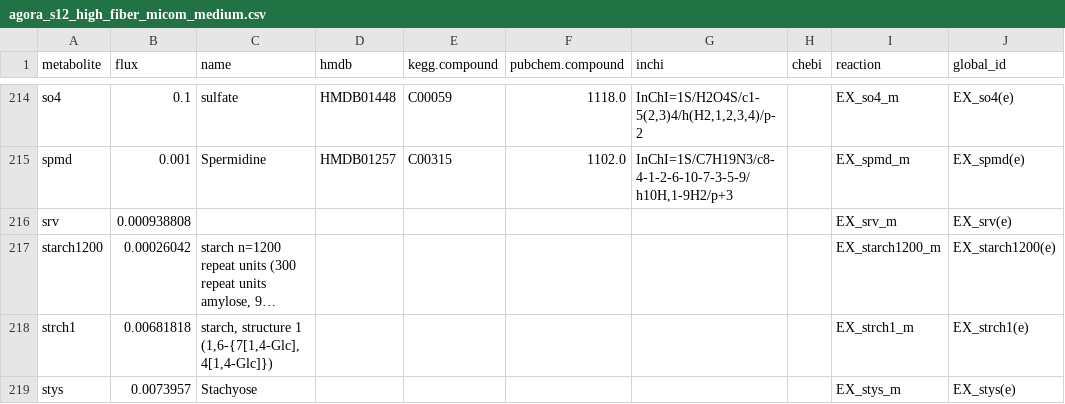
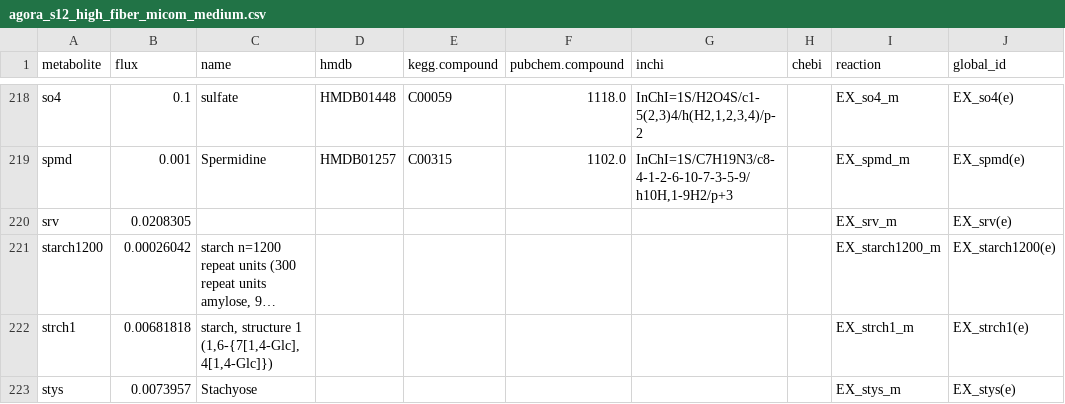
Before and after one commit to nickp60/ezflux-dbs, a CSV file: media/bmt/media_out/agora_s12_high_fiber_micom_medium.csv, drawn as a sheet; only a part is shown, gaps mark what is left out; long unchanged cells end in …; addresses are those after the commit; the diff covers the shown part only; the diff names each change by its address in the sheet, - before the commit and + after, or states it on an @@ line.

```diff
--- a/media/bmt/media_out/agora_s12_high_fiber_micom_medium.csv
+++ b/media/bmt/media_out/agora_s12_high_fiber_micom_medium.csv
-B220 (flux): 0.000938808
+B220 (flux): 0.0208305
```
Also changed, not shown: 7 added rows, 2 removed rows and 28 edited cells elsewhere in this file, media/bmt/media_out/agora_s12_high_fiber_bmt_micom_medium.csv, media/bmt/media_out/agora_s12_western_bmt_micom_medium.csv, 28 other files.
